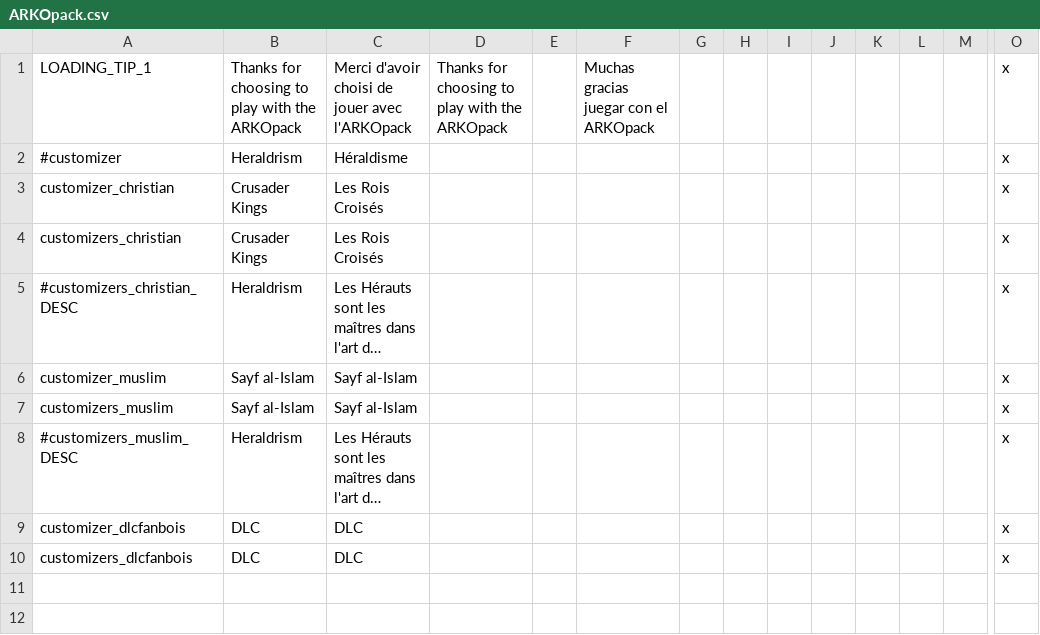
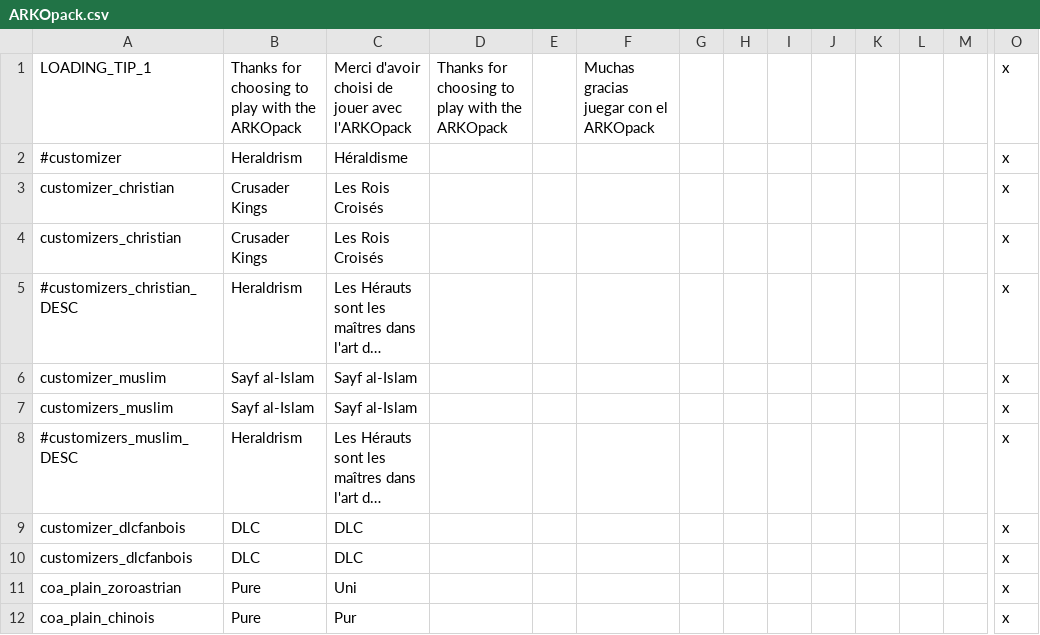
Before and after one commit to ArkoG/ARKOpack, a CSV file: ARKOpack_Armoiries/localisation/ARKOpack.csv, drawn as a sheet; only a part is shown, gaps mark what is left out; long unchanged cells end in …; rows hold the shown columns only; the diff names each change by its address in the sheet, - before the commit and + after, or states it on an @@ line.

Commit message:
Update ARKOpack.csv

```diff
--- a/ARKOpack_Armoiries/localisation/ARKOpack.csv
+++ b/ARKOpack_Armoiries/localisation/ARKOpack.csv
+row 11: coa_plain_zoroastrian | Pure | Uni |  |  |  |  |  |  |  |  |  |  | x
+row 12: coa_plain_chinois | Pure | Pur |  |  |  |  |  |  |  |  |  |  | x
```
